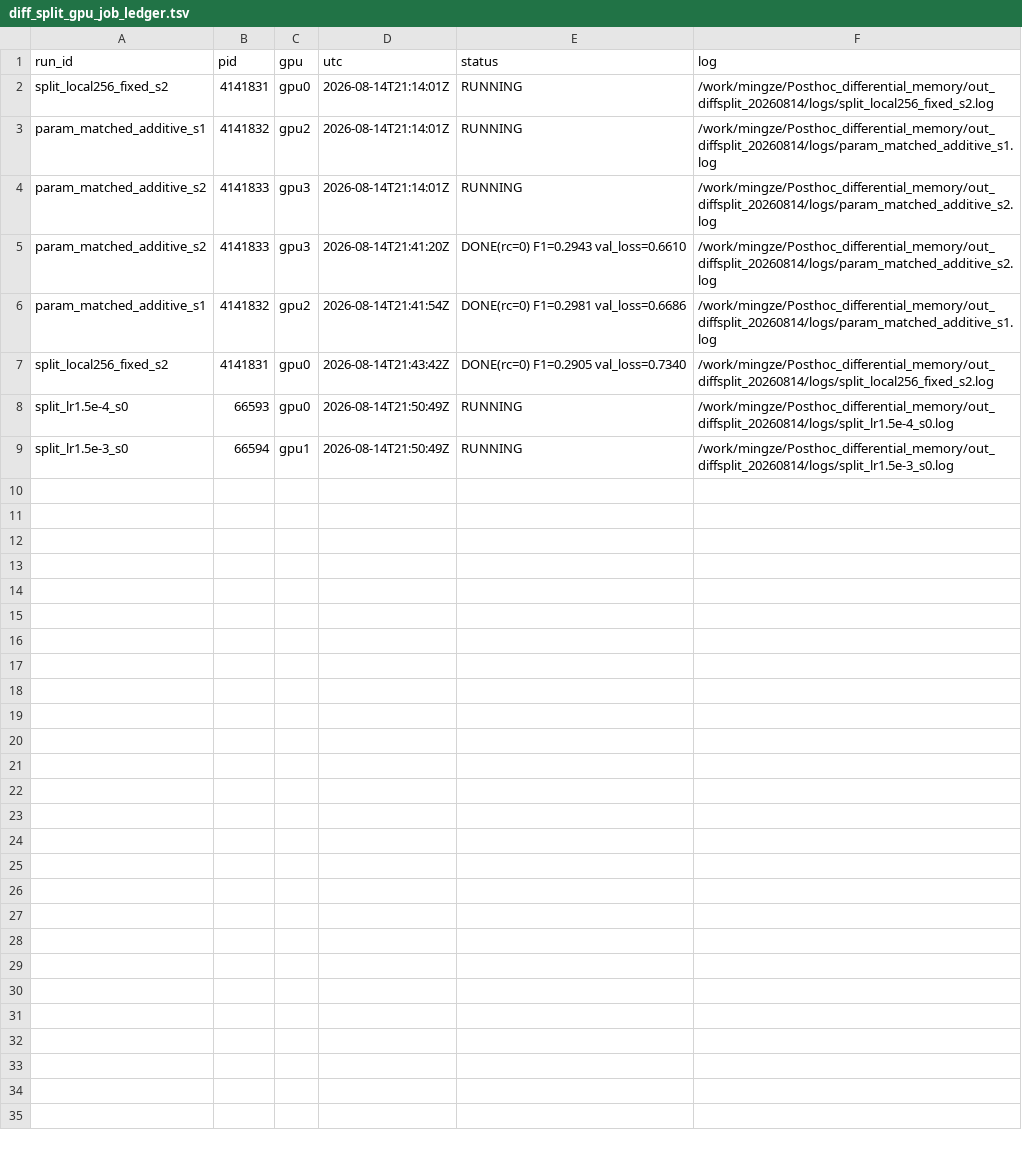
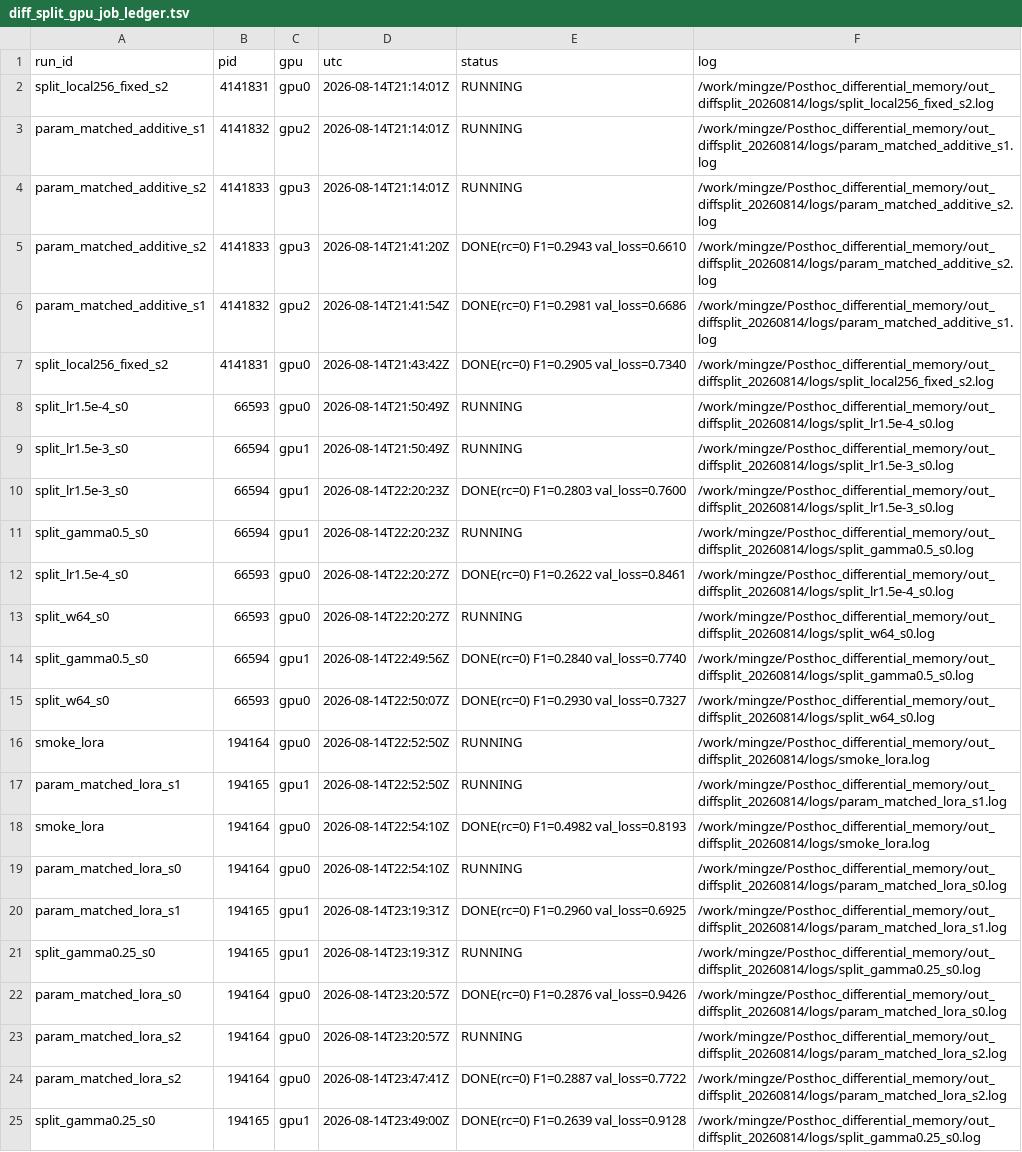
Before and after one commit to Euphoria040201/Posthoc_differential_memory, a TSV file: diff_split_gpu_job_ledger.tsv, drawn as a sheet; the diff names each change by its address in the sheet, - before the commit and + after, or states it on an @@ line.

```diff
--- a/diff_split_gpu_job_ledger.tsv
+++ b/diff_split_gpu_job_ledger.tsv
+row 10: split_lr1.5e-3_s0 | 66594 | gpu1 | 2026-08-14T22:20:23Z | DONE(rc=0) F1=0.2803 val_loss=0.7600 | /work/mingze/Posthoc_differential_memory/out_diffsplit_20260814/logs/split_lr1.5e-3_s0.log
+row 11: split_gamma0.5_s0 | 66594 | gpu1 | 2026-08-14T22:20:23Z | RUNNING | /work/mingze/Posthoc_differential_memory/out_diffsplit_20260814/logs/split_gamma0.5_s0.log
+row 12: split_lr1.5e-4_s0 | 66593 | gpu0 | 2026-08-14T22:20:27Z | DONE(rc=0) F1=0.2622 val_loss=0.8461 | /work/mingze/Posthoc_differential_memory/out_diffsplit_20260814/logs/split_lr1.5e-4_s0.log
+row 13: split_w64_s0 | 66593 | gpu0 | 2026-08-14T22:20:27Z | RUNNING | /work/mingze/Posthoc_differential_memory/out_diffsplit_20260814/logs/split_w64_s0.log
+row 14: split_gamma0.5_s0 | 66594 | gpu1 | 2026-08-14T22:49:56Z | DONE(rc=0) F1=0.2840 val_loss=0.7740 | /work/mingze/Posthoc_differential_memory/out_diffsplit_20260814/logs/split_gamma0.5_s0.log
+row 15: split_w64_s0 | 66593 | gpu0 | 2026-08-14T22:50:07Z | DONE(rc=0) F1=0.2930 val_loss=0.7327 | /work/mingze/Posthoc_differential_memory/out_diffsplit_20260814/logs/split_w64_s0.log
+row 16: smoke_lora | 194164 | gpu0 | 2026-08-14T22:52:50Z | RUNNING | /work/mingze/Posthoc_differential_memory/out_diffsplit_20260814/logs/smoke_lora.log
+row 17: param_matched_lora_s1 | 194165 | gpu1 | 2026-08-14T22:52:50Z | RUNNING | /work/mingze/Posthoc_differential_memory/out_diffsplit_20260814/logs/param_matched_lora_s1.log
+row 18: smoke_lora | 194164 | gpu0 | 2026-08-14T22:54:10Z | DONE(rc=0) F1=0.4982 val_loss=0.8193 | /work/mingze/Posthoc_differential_memory/out_diffsplit_20260814/logs/smoke_lora.log
+row 19: param_matched_lora_s0 | 194164 | gpu0 | 2026-08-14T22:54:10Z | RUNNING | /work/mingze/Posthoc_differential_memory/out_diffsplit_20260814/logs/param_matched_lora_s0.log
+row 20: param_matched_lora_s1 | 194165 | gpu1 | 2026-08-14T23:19:31Z | DONE(rc=0) F1=0.2960 val_loss=0.6925 | /work/mingze/Posthoc_differential_memory/out_diffsplit_20260814/logs/param_matched_lora_s1.log
+row 21: split_gamma0.25_s0 | 194165 | gpu1 | 2026-08-14T23:19:31Z | RUNNING | /work/mingze/Posthoc_differential_memory/out_diffsplit_20260814/logs/split_gamma0.25_s0.log
+row 22: param_matched_lora_s0 | 194164 | gpu0 | 2026-08-14T23:20:57Z | DONE(rc=0) F1=0.2876 val_loss=0.9426 | /work/mingze/Posthoc_differential_memory/out_diffsplit_20260814/logs/param_matched_lora_s0.log
+row 23: param_matched_lora_s2 | 194164 | gpu0 | 2026-08-14T23:20:57Z | RUNNING | /work/mingze/Posthoc_differential_memory/out_diffsplit_20260814/logs/param_matched_lora_s2.log
+row 24: param_matched_lora_s2 | 194164 | gpu0 | 2026-08-14T23:47:41Z | DONE(rc=0) F1=0.2887 val_loss=0.7722 | /work/mingze/Posthoc_differential_memory/out_diffsplit_20260814/logs/param_matched_lora_s2.log
+row 25: split_gamma0.25_s0 | 194165 | gpu1 | 2026-08-14T23:49:00Z | DONE(rc=0) F1=0.2639 val_loss=0.9128 | /work/mingze/Posthoc_differential_memory/out_diffsplit_20260814/logs/split_gamma0.25_s0.log
```
Also changed, not shown: out_diffsplit_20260814/q_gpu0.tsv, 41 other files.
